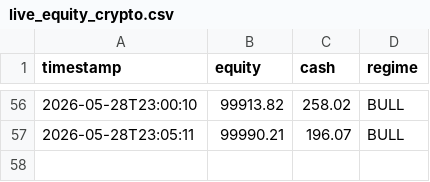
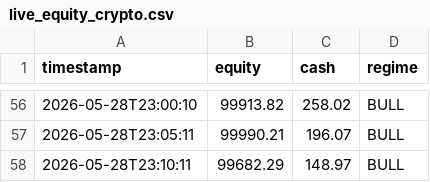
Before and after one commit to khinebo/trading_dashboard, a CSV file: live_equity_crypto.csv, drawn as a sheet; only a part is shown, gaps mark what is left out.

```diff
--- a/live_equity_crypto.csv
+++ b/live_equity_crypto.csv
@@ -57 +57,2 @@ timestamp,equity,cash,regime
 2026-05-28T23:05:11,99990.21,196.07,BULL
+2026-05-28T23:10:11,99682.29,148.97,BULL
```
Also changed, not shown: live_trades_crypto.csv.
